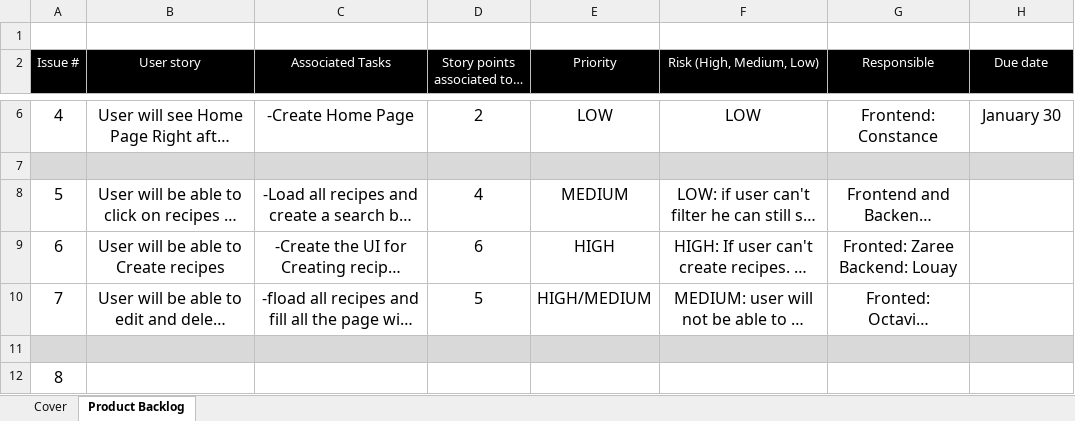
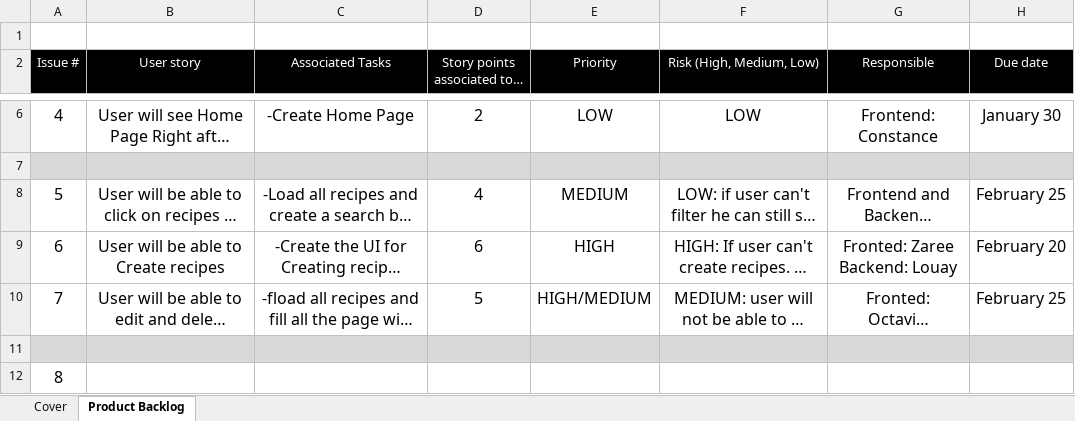
Before and after one commit to coflyd/LZJCO-SOEN341_Project_W26, an Excel workbook: Deliverables/Sprint/Soen 341 - agile planning.xlsx, sheet Product Backlog, drawn as a sheet; only a part is shown, gaps mark what is left out; long unchanged cells end in …; values as stored, in another font and other column widths than the file's, no borders; charts and pictures not drawn; the diff names each change by its address in the sheet, - before the commit and + after, or states it on an @@ line.

```diff
--- a/Deliverables/Sprint/Soen 341 - agile planning.xlsx (sheet Product Backlog)
+++ b/Deliverables/Sprint/Soen 341 - agile planning.xlsx (sheet Product Backlog)
-H8 (Due date): (empty)
+H8 (Due date): February 25
-H9 (Due date): (empty)
+H9 (Due date): February 20
-H10 (Due date): (empty)
+H10 (Due date): February 25
```
Also changed, not shown: charts or pictures, 2 other files.
